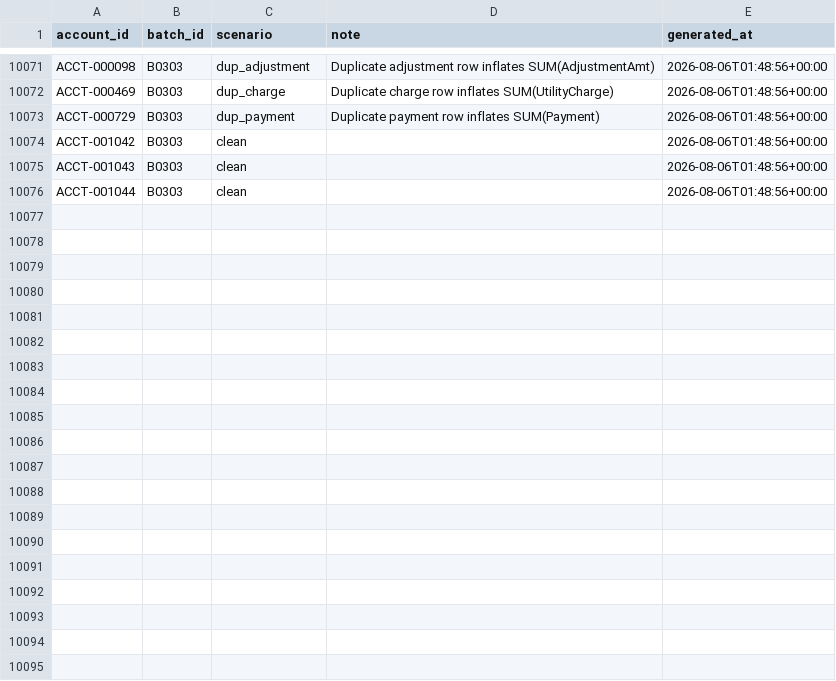
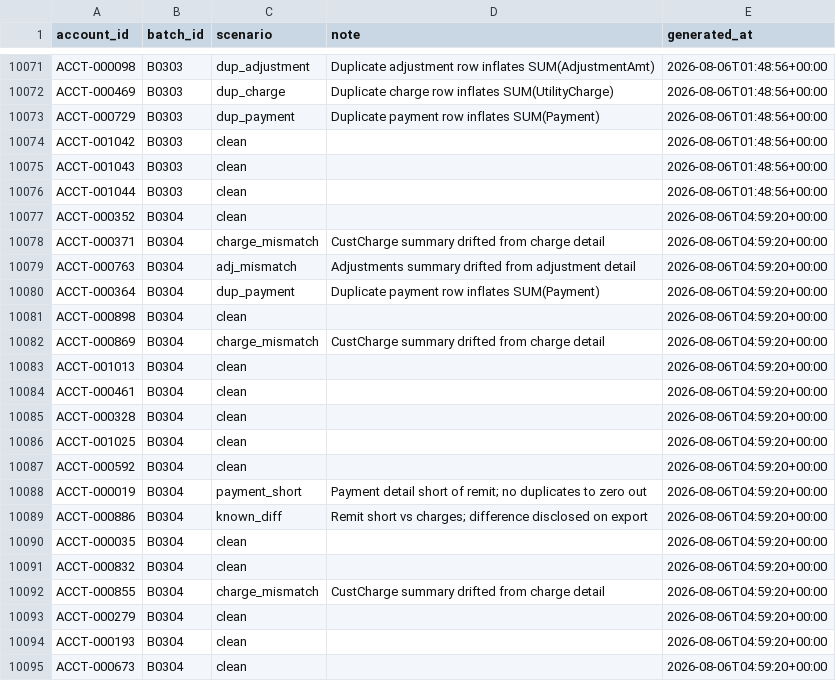
Before and after one commit to jelendu/remit-reconciliation-engine, a CSV file: data_gen/output/_scenarios.csv, drawn as a sheet; only a part is shown, gaps mark what is left out; the diff covers the shown part only; the diff names each change by its address in the sheet, - before the commit and + after, or states it on an @@ line.

```diff
--- a/data_gen/output/_scenarios.csv
+++ b/data_gen/output/_scenarios.csv
+row 10077: ACCT-000352 | B0304 | clean |  | 2026-08-06T04:59:20+00:00
+row 10078: ACCT-000371 | B0304 | charge_mismatch | CustCharge summary drifted from charge detail | 2026-08-06T04:59:20+00:00
+row 10079: ACCT-000763 | B0304 | adj_mismatch | Adjustments summary drifted from adjustment detail | 2026-08-06T04:59:20+00:00
+row 10080: ACCT-000364 | B0304 | dup_payment | Duplicate payment row inflates SUM(Payment) | 2026-08-06T04:59:20+00:00
+row 10081: ACCT-000898 | B0304 | clean |  | 2026-08-06T04:59:20+00:00
+row 10082: ACCT-000869 | B0304 | charge_mismatch | CustCharge summary drifted from charge detail | 2026-08-06T04:59:20+00:00
+row 10083: ACCT-001013 | B0304 | clean |  | 2026-08-06T04:59:20+00:00
+row 10084: ACCT-000461 | B0304 | clean |  | 2026-08-06T04:59:20+00:00
+row 10085: ACCT-000328 | B0304 | clean |  | 2026-08-06T04:59:20+00:00
+row 10086: ACCT-001025 | B0304 | clean |  | 2026-08-06T04:59:20+00:00
+row 10087: ACCT-000592 | B0304 | clean |  | 2026-08-06T04:59:20+00:00
+row 10088: ACCT-000019 | B0304 | payment_short | Payment detail short of remit; no duplicates to zero out | 2026-08-06T04:59:20+00:00
+row 10089: ACCT-000886 | B0304 | known_diff | Remit short vs charges; difference disclosed on export | 2026-08-06T04:59:20+00:00
+row 10090: ACCT-000035 | B0304 | clean |  | 2026-08-06T04:59:20+00:00
+row 10091: ACCT-000832 | B0304 | clean |  | 2026-08-06T04:59:20+00:00
+row 10092: ACCT-000855 | B0304 | charge_mismatch | CustCharge summary drifted from charge detail | 2026-08-06T04:59:20+00:00
+row 10093: ACCT-000279 | B0304 | clean |  | 2026-08-06T04:59:20+00:00
+row 10094: ACCT-000193 | B0304 | clean |  | 2026-08-06T04:59:20+00:00
+row 10095: ACCT-000673 | B0304 | clean |  | 2026-08-06T04:59:20+00:00
```
Also changed, not shown: 14 added rows elsewhere in this file, data_gen/output/adjustment_amts.csv, data_gen/output/adjustments.csv, 17 other files.
